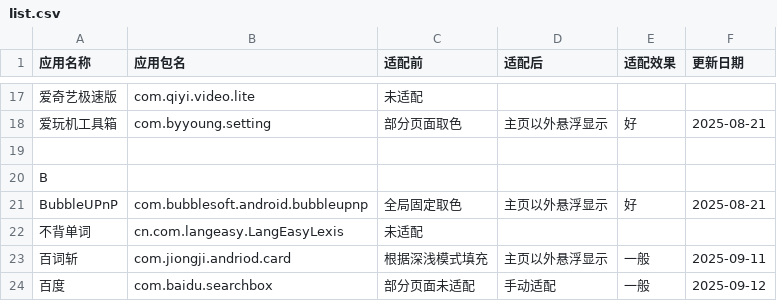
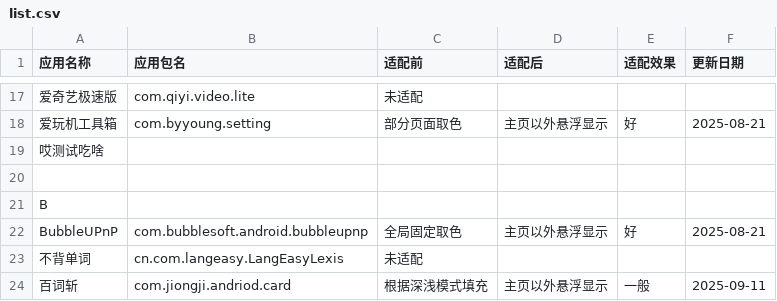
Before and after one commit to CnBarrier404/MiNavBarImmerse, a CSV file: list.csv, drawn as a sheet; only a part is shown, gaps mark what is left out; the shorter side is filled out with more unchanged rows; the diff names each change by its address in the sheet, - before the commit and + after, or states it on an @@ line.

Commit message:
test

```diff
--- a/list.csv
+++ b/list.csv
+row 19: 哎测试吃啥
```
